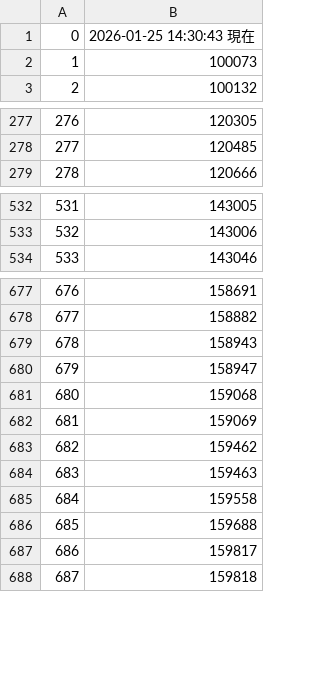
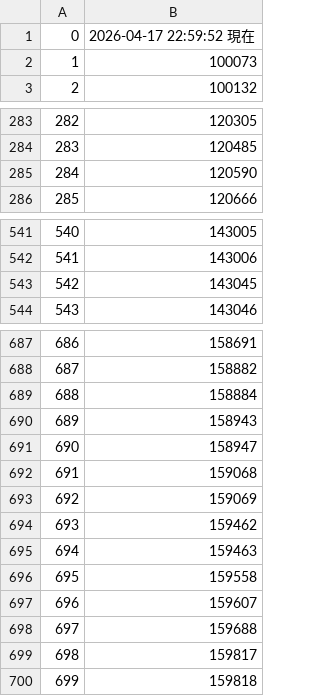
Before and after one commit to manman4/OEIS_01, a CSV file: sequence_list.csv, drawn as a sheet; only a part is shown, gaps mark what is left out; the diff covers the shown part only; the diff names each change by its address in the sheet, - before the commit and + after, or states it on an @@ line.

```diff
--- a/sequence_list.csv
+++ b/sequence_list.csv
-B1: 2026-01-25 14:30:43 現在
+B1: 2026-04-17 22:59:52 現在
@@ column A renumbered from row 17 down @@
+row 285: 284 | 120590
+row 543: 542 | 143045
+row 689: 688 | 158884
+row 697: 696 | 159607
```
Also changed, not shown: 15 added rows elsewhere in this file, 1 other file.
